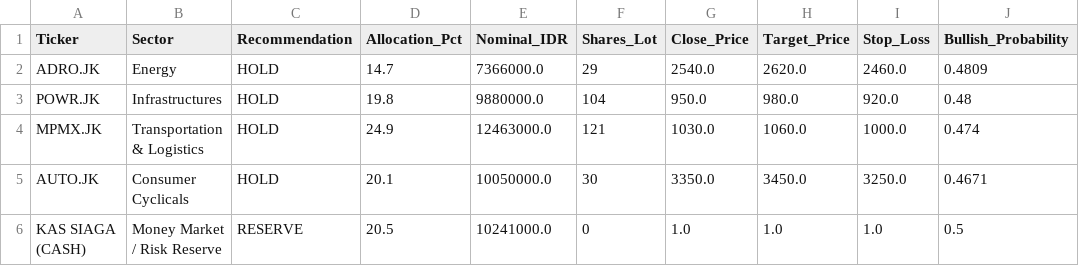
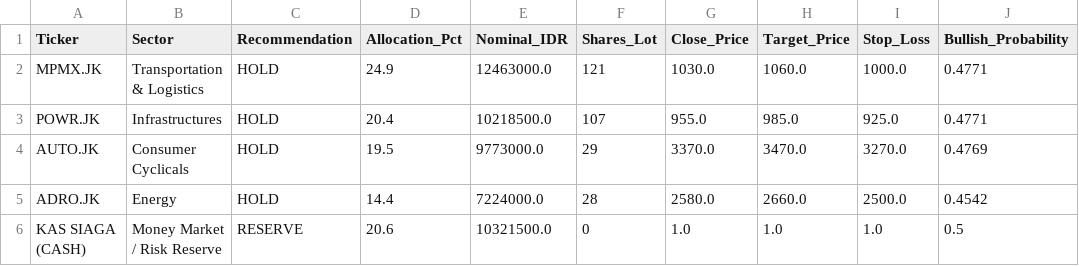
Before and after one commit to sekarwidhastri/stock-market-recommendation, a CSV file: data/processed/latest_portfolio_allocation.csv, drawn as a sheet.

```diff
--- a/data/processed/latest_portfolio_allocation.csv
+++ b/data/processed/latest_portfolio_allocation.csv
@@ -1,6 +1,6 @@
 Ticker,Sector,Recommendation,Allocation_Pct,Nominal_IDR,Shares_Lot,Close_Price,Target_Price,Stop_Loss,Bullish_Probability
-ADRO.JK,Energy,HOLD,14.7,7366000.0,29,2540.0,2620.0,2460.0,0.4809
-POWR.JK,Infrastructures,HOLD,19.8,9880000.0,104,950.0,980.0,920.0,0.48
-MPMX.JK,Transportation & Logistics,HOLD,24.9,12463000.0,121,1030.0,1060.0,1000.0,0.474
-AUTO.JK,Consumer Cyclicals,HOLD,20.1,10050000.0,30,3350.0,3450.0,3250.0,0.4671
-KAS SIAGA (CASH),Money Market / Risk Reserve,RESERVE,20.5,10241000.0,0,1.0,1.0,1.0,0.5
+MPMX.JK,Transportation & Logistics,HOLD,24.9,12463000.0,121,1030.0,1060.0,1000.0,0.4771
+POWR.JK,Infrastructures,HOLD,20.4,10218500.0,107,955.0,985.0,925.0,0.4771
+AUTO.JK,Consumer Cyclicals,HOLD,19.5,9773000.0,29,3370.0,3470.0,3270.0,0.4769
+ADRO.JK,Energy,HOLD,14.4,7224000.0,28,2580.0,2660.0,2500.0,0.4542
+KAS SIAGA (CASH),Money Market / Risk Reserve,RESERVE,20.6,10321500.0,0,1.0,1.0,1.0,0.5
```
Also changed, not shown: data/processed/advanced_quant_metrics.csv, data/processed/latest_alpha_recommendations_dividend.csv, 10 other files.
